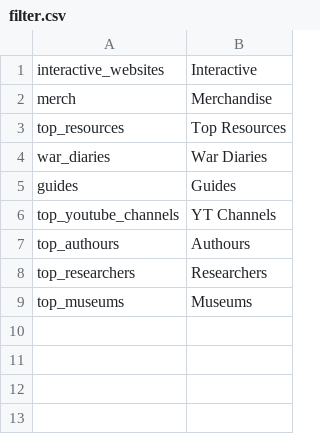
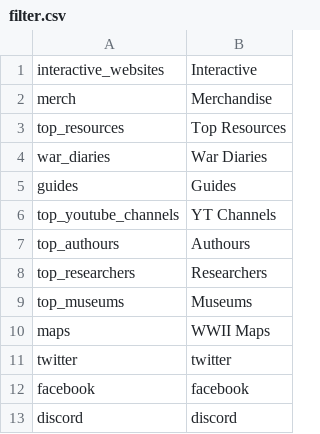
Before and after one commit to andyaxxe/site_list_test, a CSV file: filter.csv, drawn as a sheet.

Commit message:
Update filter.csv

```diff
--- a/filter.csv
+++ b/filter.csv
@@ -9 +9,5 @@ top_researchers;Researchers
 top_museums;Museums
+maps;WWII Maps
+twitter;twitter
+facebook;facebook
+discord;discord
```
